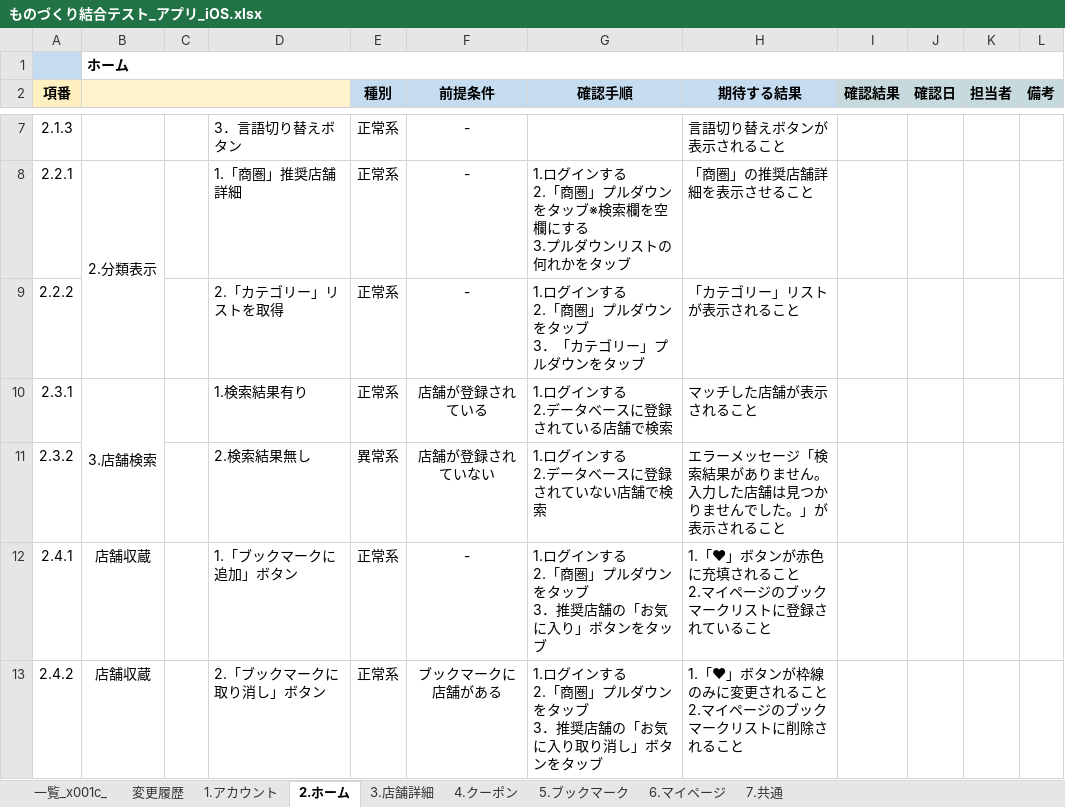
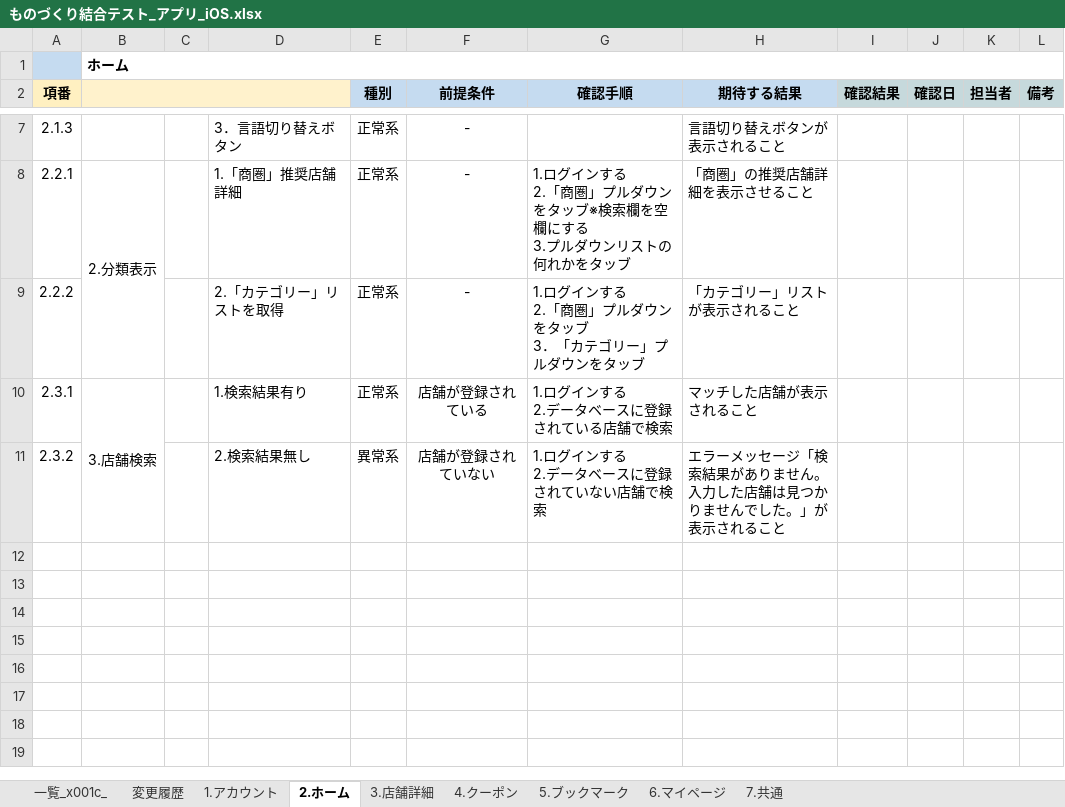
Before and after one commit to Chebaoshan/itcc_project_docs, an Excel workbook: 結合テスト/テストケース/ものづくり結合テスト_アプリ_iOS.xlsx, sheet 2.ホーム, drawn as a sheet; only a part is shown, gaps mark what is left out; values as stored, in another font and other column widths than the file's, no borders; ↵ is a line break in a cell; the diff names each change by its address in the sheet, - before the commit and + after, or states it on an @@ line.

Commit message:
テストケース

```diff
--- a/結合テスト/テストケース/ものづくり結合テスト_アプリ_iOS.xlsx (sheet 2.ホーム)
+++ b/結合テスト/テストケース/ものづくり結合テスト_アプリ_iOS.xlsx (sheet 2.ホーム)
-row 12: 2.4.1 | 店舗収蔵 |  | 1.「ブックマークに追加」ボタン | 正常系 | - | 1.ログインする ↵ 2.「商圏」プルダウンをタッブ ↵ 3．推奨店舗の「お気に入り」ボタンをタッブ | 1.「♥」ボタンが赤色に充填されること ↵ 2.マイページのブックマークリストに登録されていること
-row 13: 2.4.2 | 店舗収蔵 |  | 2.「ブックマークに取り消し」ボタン | 正常系 | ブックマークに店舗がある | 1.ログインする ↵ 2.「商圏」プルダウンをタッブ ↵ 3．推奨店舗の「お気に入り取り消し」ボタンをタッブ | 1.「♥」ボタンが枠線のみに変更されること ↵ 2.マイページのブックマークリストに削除されること
```
Also changed, not shown: 結合テスト/テストケース/ものづくり結合テスト_アプリ_Android.xlsx.
